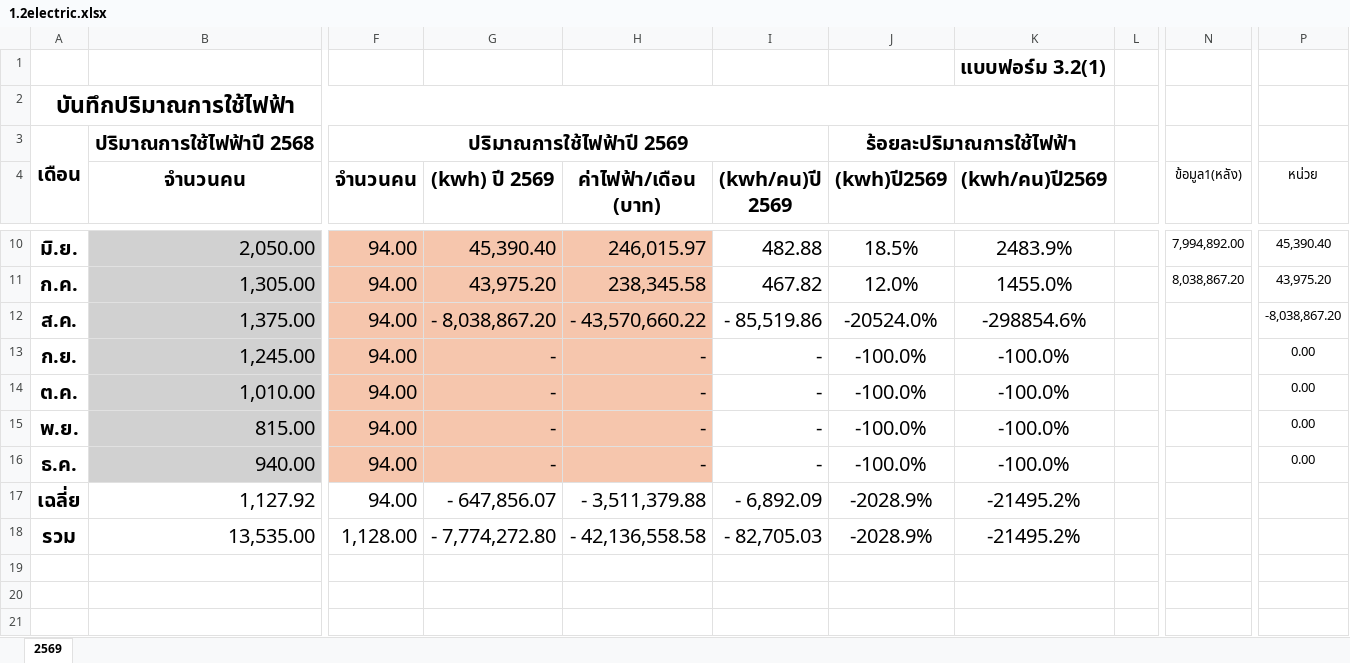
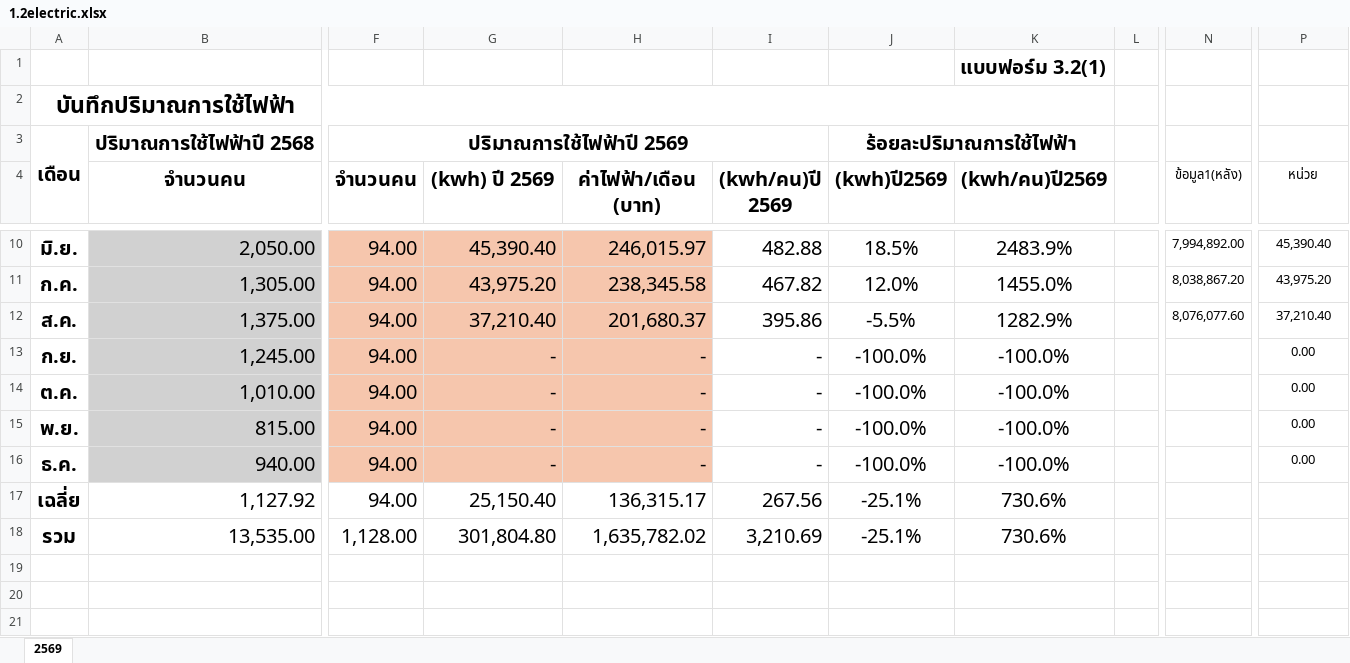
Before and after one commit to numtip/goffice2026, an Excel workbook: data/staging/source/1.2electric.xlsx, sheet 2569, drawn as a sheet; only a part is shown, gaps mark what is left out; values as stored, in another font and other column widths than the file's, no borders; charts and pictures not drawn; the diff names each change by its address in the sheet, - before the commit and + after, or states it on an @@ line.

```diff
--- a/data/staging/source/1.2electric.xlsx (sheet 2569)
+++ b/data/staging/source/1.2electric.xlsx (sheet 2569)
-G12 ((kwh) ปี 2569): - 8,038,867.20
+G12 ((kwh) ปี 2569): 37,210.40
-H12 (ค่าไฟฟ้า/เดือน (บาท)): - 43,570,660.22
+H12 (ค่าไฟฟ้า/เดือน (บาท)): 201,680.37
-I12 ((kwh/คน)ปี 2569): - 85,519.86
+I12 ((kwh/คน)ปี 2569): 395.86
-J12 ((kwh)ปี2569): -20524.0%
+J12 ((kwh)ปี2569): -5.5%
-K12 ((kwh/คน)ปี2569): -298854.6%
+K12 ((kwh/คน)ปี2569): 1282.9%
-N12 (ข้อมูล1(หลัง)): (empty)
+N12 (ข้อมูล1(หลัง)): 8,076,077.60
-P12 (หน่วย): -8,038,867.20
+P12 (หน่วย): 37,210.40
-G17 ((kwh) ปี 2569): - 647,856.07
+G17 ((kwh) ปี 2569): 25,150.40
-H17 (ค่าไฟฟ้า/เดือน (บาท)): - 3,511,379.88
+H17 (ค่าไฟฟ้า/เดือน (บาท)): 136,315.17
-I17 ((kwh/คน)ปี 2569): - 6,892.09
+I17 ((kwh/คน)ปี 2569): 267.56
-J17:J18 ((kwh)ปี2569): -2028.9%
+J17:J18 ((kwh)ปี2569): -25.1%
-K17:K18 ((kwh/คน)ปี2569): -21495.2%
+K17:K18 ((kwh/คน)ปี2569): 730.6%
-G18 ((kwh) ปี 2569): - 7,774,272.80
+G18 ((kwh) ปี 2569): 301,804.80
-H18 (ค่าไฟฟ้า/เดือน (บาท)): - 42,136,558.58
+H18 (ค่าไฟฟ้า/เดือน (บาท)): 1,635,782.02
-I18 ((kwh/คน)ปี 2569): - 82,705.03
+I18 ((kwh/คน)ปี 2569): 3,210.69
```
Also changed, not shown: charts or pictures, data/staging/source/1.1Water.xlsx, data/staging/source/1.6GreenHouseGas2026_New.xlsx, 18 other files.
